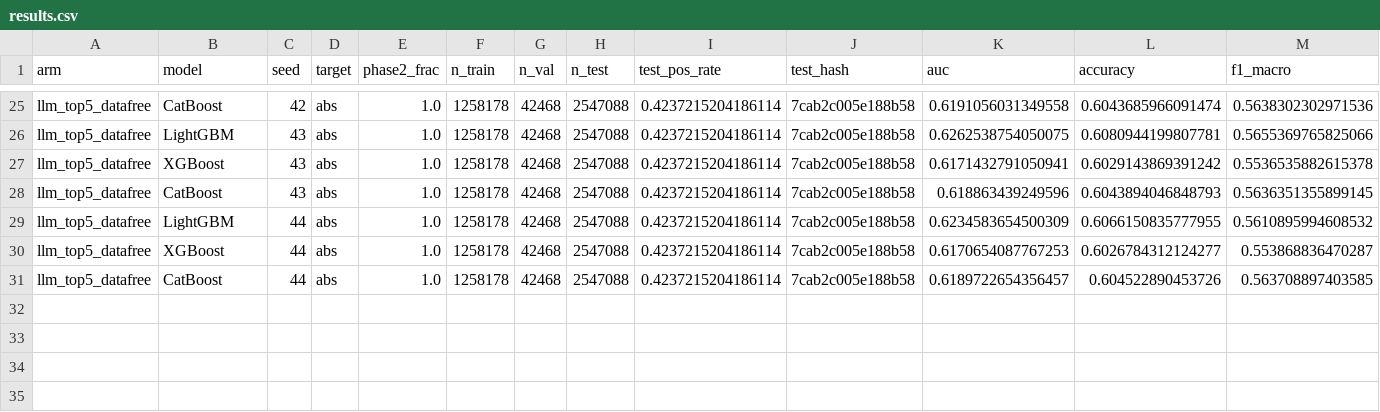
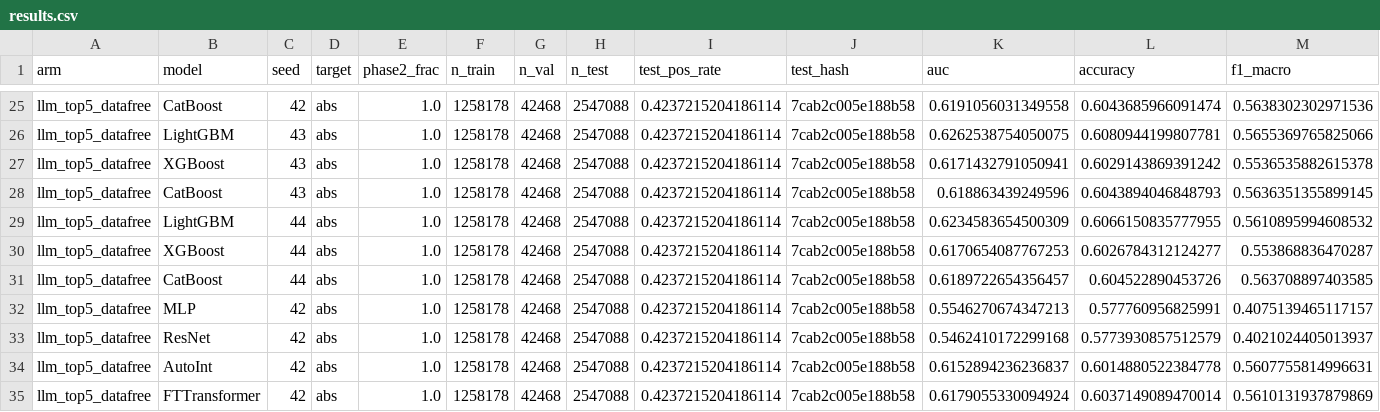
Before and after one commit to Flnny/Delay-data, a CSV file: exp/Tab_exp/ablations/06_1_llm_top5_datafree/results.csv, drawn as a sheet; only a part is shown, gaps mark what is left out; rows hold the shown columns only; the diff names each change by its address in the sheet, - before the commit and + after, or states it on an @@ line.

```diff
--- a/exp/Tab_exp/ablations/06_1_llm_top5_datafree/results.csv
+++ b/exp/Tab_exp/ablations/06_1_llm_top5_datafree/results.csv
+row 32: llm_top5_datafree | MLP | 42 | abs | 1.0 | 1258178 | 42468 | 2547088 | 0.4237215204186114 | 7cab2c005e188b58 | 0.5546270674347213 | 0.577760956825991 | 0.4075139465117157
+row 33: llm_top5_datafree | ResNet | 42 | abs | 1.0 | 1258178 | 42468 | 2547088 | 0.4237215204186114 | 7cab2c005e188b58 | 0.5462410172299168 | 0.5773930857512579 | 0.4021024405013937
+row 34: llm_top5_datafree | AutoInt | 42 | abs | 1.0 | 1258178 | 42468 | 2547088 | 0.4237215204186114 | 7cab2c005e188b58 | 0.6152894236236837 | 0.6014880522384778 | 0.5607755814996631
+row 35: llm_top5_datafree | FTTransformer | 42 | abs | 1.0 | 1258178 | 42468 | 2547088 | 0.4237215204186114 | 7cab2c005e188b58 | 0.6179055330094924 | 0.6037149089470014 | 0.5610131937879869
```
Also changed, not shown: exp/Tab_exp/ablations/02_shap_only/results.csv, exp/Tab_exp/ablations/03_shap_plus_huim/results.csv, 19 other files.
